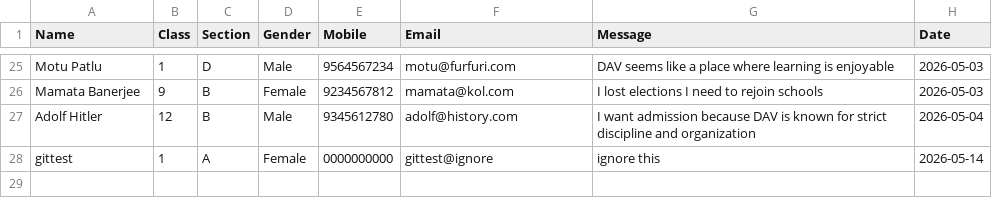
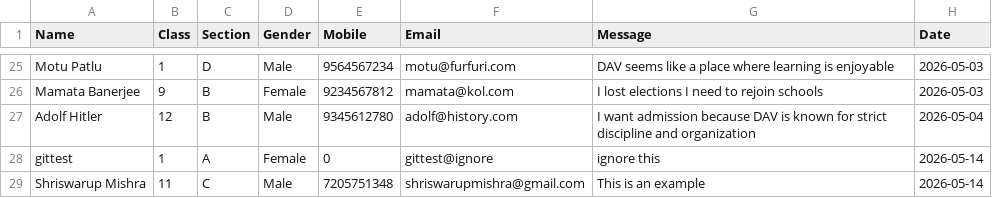
Before and after one commit to ImRustyyy750/DAV-Streamlit-Form, a CSV file: student_enquiries.csv, drawn as a sheet; only a part is shown, gaps mark what is left out.

Commit message:
Update CSV from Streamlit

```diff
--- a/student_enquiries.csv
+++ b/student_enquiries.csv
@@ -27,2 +27,3 @@ Mamata Banerjee,9,B,Female,9234567812,mamata@kol.com,I lost elections I need to
 Adolf Hitler,12,B,Male,9345612780,adolf@history.com,I want admission because DAV is known for strict discipline and organization,2026-05-04
-gittest,1,A,Female,0000000000,gittest@ignore,ignore this,2026-05-14
+gittest,1,A,Female,0,gittest@ignore,ignore this,2026-05-14
+Shriswarup Mishra,11,C,Male,7205751348,shriswarupmishra@gmail.com,This is an example,2026-05-14
```
